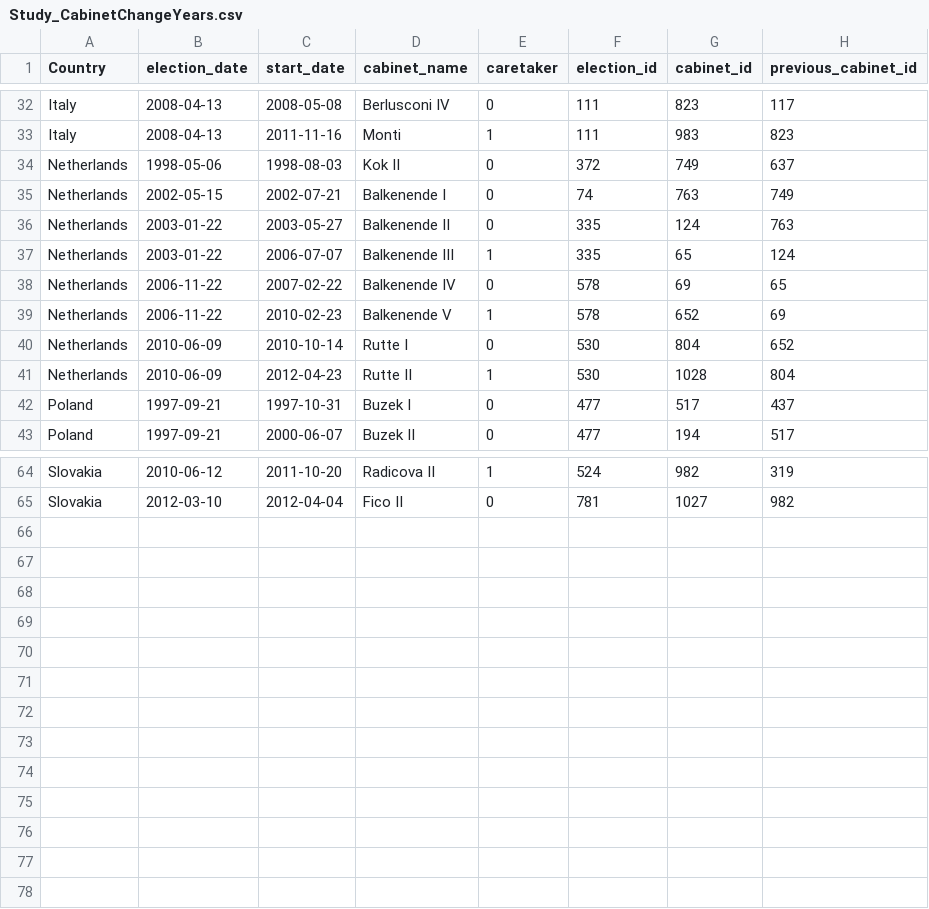
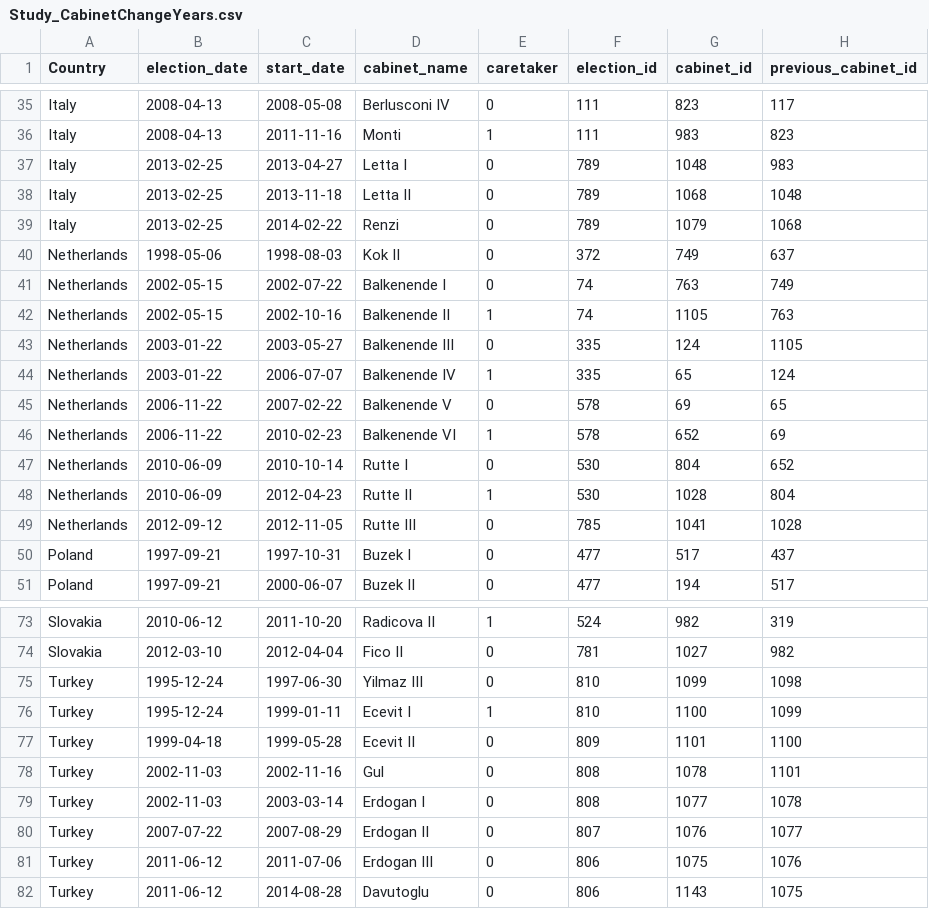
Before and after one commit to CSISdefense/Europe, a CSV file: Data/Study_CabinetChangeYears.csv, drawn as a sheet; only a part is shown, gaps mark what is left out; the diff covers the shown part only.

```diff
--- a/Data/Study_CabinetChangeYears.csv
+++ b/Data/Study_CabinetChangeYears.csv
@@ -33,10 +36,15 @@
 "Italy",2008-04-13,2011-11-16,"Monti",1,111,983,823
+"Italy",2013-02-25,2013-04-27,"Letta I",0,789,1048,983
+"Italy",2013-02-25,2013-11-18,"Letta II",0,789,1068,1048
+"Italy",2013-02-25,2014-02-22,"Renzi",0,789,1079,1068
 "Netherlands",1998-05-06,1998-08-03,"Kok II",0,372,749,637
-"Netherlands",2002-05-15,2002-07-21,"Balkenende I",0,74,763,749
-"Netherlands",2003-01-22,2003-05-27,"Balkenende II",0,335,124,763
-"Netherlands",2003-01-22,2006-07-07,"Balkenende III",1,335,65,124
-"Netherlands",2006-11-22,2007-02-22,"Balkenende IV",0,578,69,65
-"Netherlands",2006-11-22,2010-02-23,"Balkenende V",1,578,652,69
+"Netherlands",2002-05-15,2002-07-22,"Balkenende I",0,74,763,749
+"Netherlands",2002-05-15,2002-10-16,"Balkenende II",1,74,1105,763
+"Netherlands",2003-01-22,2003-05-27,"Balkenende III",0,335,124,1105
+"Netherlands",2003-01-22,2006-07-07,"Balkenende IV",1,335,65,124
+"Netherlands",2006-11-22,2007-02-22,"Balkenende V",0,578,69,65
+"Netherlands",2006-11-22,2010-02-23,"Balkenende VI",1,578,652,69
 "Netherlands",2010-06-09,2010-10-14,"Rutte I",0,530,804,652
 "Netherlands",2010-06-09,2012-04-23,"Rutte II",1,530,1028,804
+"Netherlands",2012-09-12,2012-11-05,"Rutte III",0,785,1041,1028
 "Poland",1997-09-21,1997-10-31,"Buzek I",0,477,517,437
@@ -65 +74,9 @@
 "Slovakia",2012-03-10,2012-04-04,"Fico II",0,781,1027,982
+"Turkey",1995-12-24,1997-06-30,"Yilmaz III",0,810,1099,1098
+"Turkey",1995-12-24,1999-01-11,"Ecevit I",1,810,1100,1099
+"Turkey",1999-04-18,1999-05-28,"Ecevit II",0,809,1101,1100
+"Turkey",2002-11-03,2002-11-16,"Gul",0,808,1078,1101
+"Turkey",2002-11-03,2003-03-14,"Erdogan I",0,808,1077,1078
+"Turkey",2007-07-22,2007-08-29,"Erdogan II",0,807,1076,1077
+"Turkey",2011-06-12,2011-07-06,"Erdogan III",0,806,1075,1076
+"Turkey",2011-06-12,2014-08-28,"Davutoglu",0,806,1143,1075
```
Also changed, not shown: 4 added rows elsewhere in this file, 14 other files.
